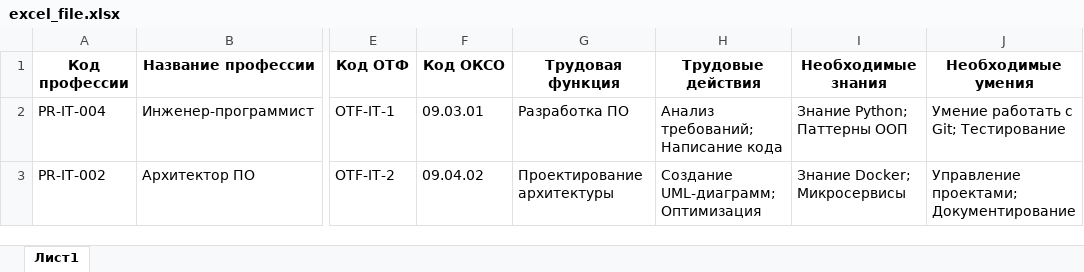
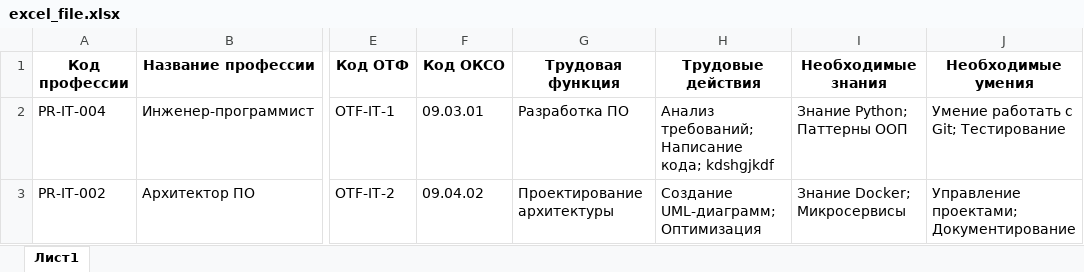
Before and after one commit to Andreaspy-eng/IVSU, an Excel workbook: excel_file.xlsx, sheet Лист1, drawn as a sheet; only a part is shown, gaps mark what is left out; values as stored, in another font and other column widths than the file's, no borders; the diff names each change by its address in the sheet, - before the commit and + after, or states it on an @@ line.

```diff
--- a/excel_file.xlsx (sheet Лист1)
+++ b/excel_file.xlsx (sheet Лист1)
-H2 (Трудовые действия): Анализ требований; Написание кода
+H2 (Трудовые действия): Анализ требований; Написание кода; kdshgjkdf
```
Also changed, not shown: 24 other files.
